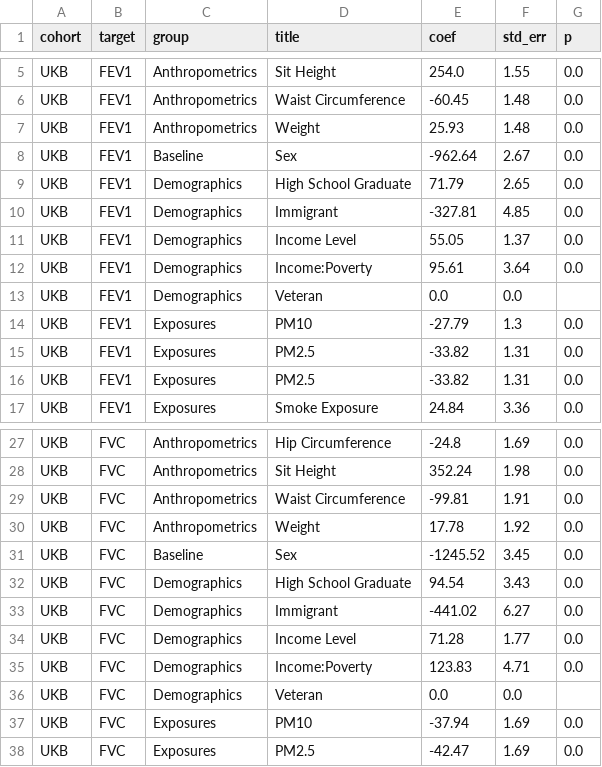
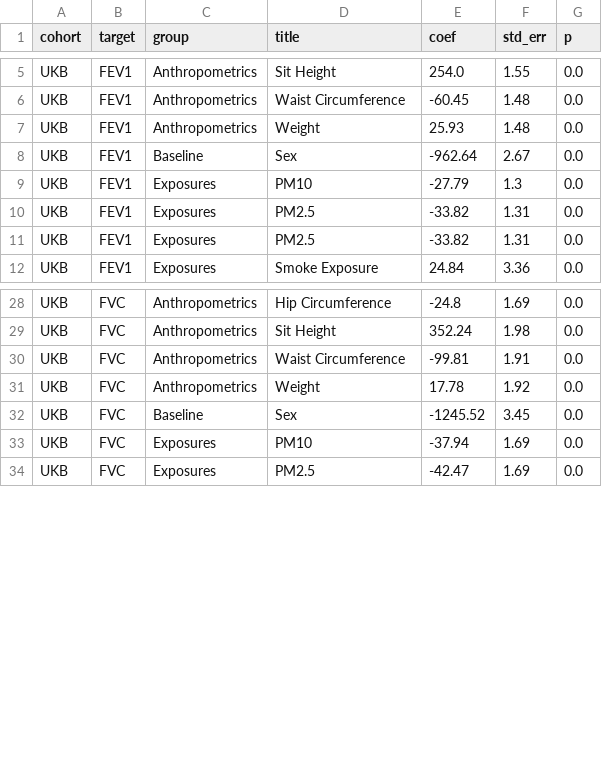
Before and after one commit to aashnapshah/ARC, a CSV file: results/ewas/tables/processed/ukb_ref_ewas.csv, drawn as a sheet; only a part is shown, gaps mark what is left out; the diff covers the shown part only.

```diff
--- a/results/ewas/tables/processed/ukb_ref_ewas.csv
+++ b/results/ewas/tables/processed/ukb_ref_ewas.csv
@@ -8,7 +8,2 @@ UKB,FEV1,Anthropometrics,Weight,25.93,1.48,0.0
 UKB,FEV1,Baseline,Sex,-962.64,2.67,0.0
-UKB,FEV1,Demographics,High School Graduate,71.79,2.65,0.0
-UKB,FEV1,Demographics,Immigrant,-327.81,4.85,0.0
-UKB,FEV1,Demographics,Income Level,55.05,1.37,0.0
-UKB,FEV1,Demographics,Income:Poverty,95.61,3.64,0.0
-UKB,FEV1,Demographics,Veteran,0.0,0.0,
 UKB,FEV1,Exposures,PM10,-27.79,1.3,0.0
@@ -31,7 +32,2 @@ UKB,FVC,Anthropometrics,Weight,17.78,1.92,0.0
 UKB,FVC,Baseline,Sex,-1245.52,3.45,0.0
-UKB,FVC,Demographics,High School Graduate,94.54,3.43,0.0
-UKB,FVC,Demographics,Immigrant,-441.02,6.27,0.0
-UKB,FVC,Demographics,Income Level,71.28,1.77,0.0
-UKB,FVC,Demographics,Income:Poverty,123.83,4.71,0.0
-UKB,FVC,Demographics,Veteran,0.0,0.0,
 UKB,FVC,Exposures,PM10,-37.94,1.69,0.0
```
Also changed, not shown: 12 added rows elsewhere in this file, results/ewas/tables/processed/nh3_ref_ewas.csv, results/ewas/tables/processed/nh4_ref_ewas.csv, 36 other files.
